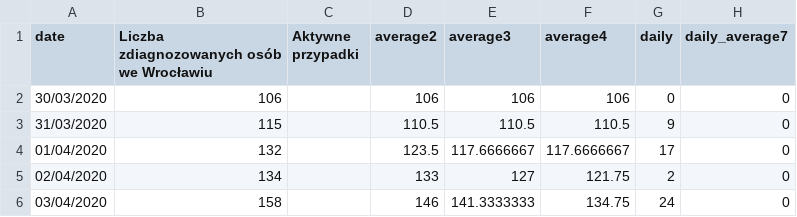
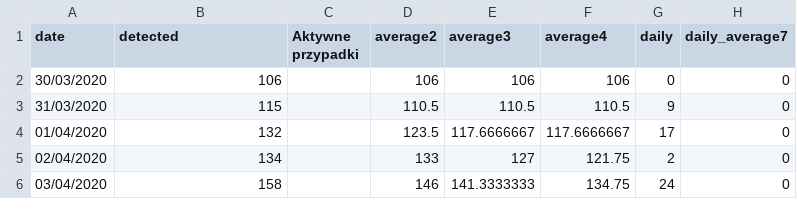
Before and after one commit to MOCOS-COVID19/postprocess-scripts, a CSV file: data/wroclaw_detections.csv, drawn as a sheet; only a part is shown; the diff names each change by its address in the sheet, - before the commit and + after, or states it on an @@ line.

```diff
--- a/data/wroclaw_detections.csv
+++ b/data/wroclaw_detections.csv
-B1: Liczba zdiagnozowanych osób we Wrocławiu
+B1: detected
```
Also changed, not shown: data/pl_detections.csv, 1 other file.
